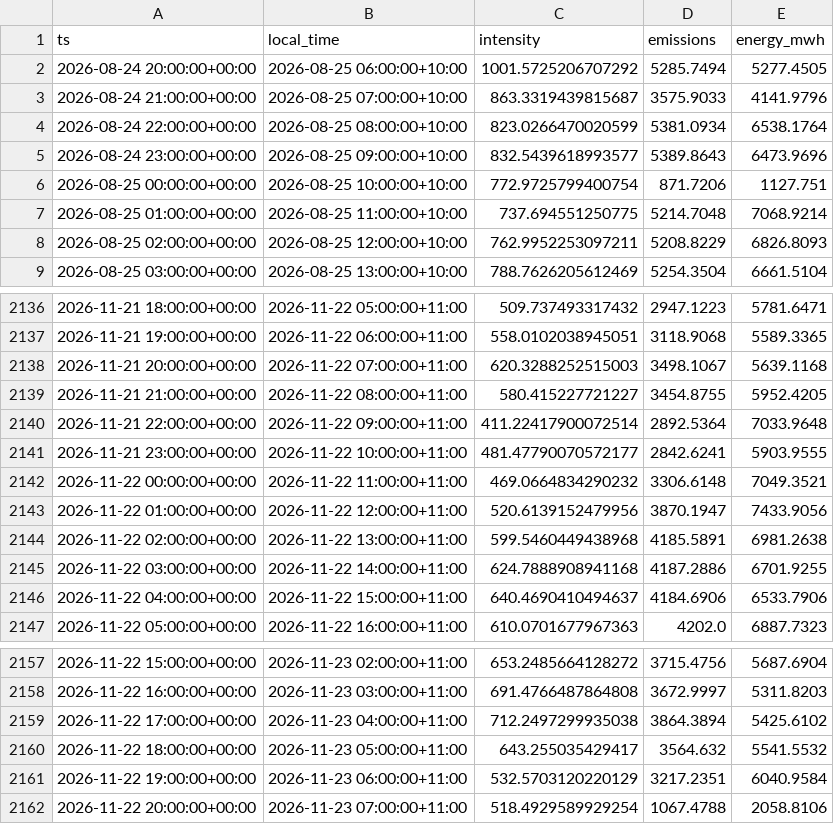
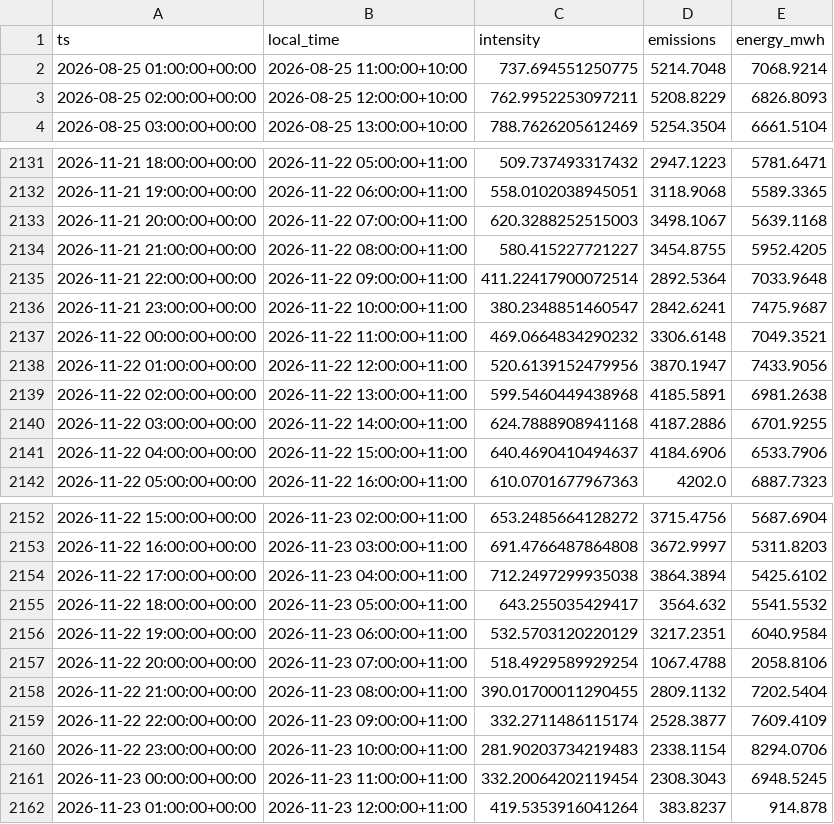
Before and after one commit to hdia/cleancharge-live, a CSV file: data/live/vic_intensity_history.csv, drawn as a sheet; only a part is shown, gaps mark what is left out.

```diff
--- a/data/live/vic_intensity_history.csv
+++ b/data/live/vic_intensity_history.csv
@@ -1,7 +1,2 @@
 ts,local_time,intensity,emissions,energy_mwh
-2026-08-24 20:00:00+00:00,2026-08-25 06:00:00+10:00,1001.5725206707292,5285.7494,5277.4505
-2026-08-24 21:00:00+00:00,2026-08-25 07:00:00+10:00,863.3319439815687,3575.9033,4141.9796
-2026-08-24 22:00:00+00:00,2026-08-25 08:00:00+10:00,823.0266470020599,5381.0934,6538.1764
-2026-08-24 23:00:00+00:00,2026-08-25 09:00:00+10:00,832.5439618993577,5389.8643,6473.9696
-2026-08-25 00:00:00+00:00,2026-08-25 10:00:00+10:00,772.9725799400754,871.7206,1127.751
 2026-08-25 01:00:00+00:00,2026-08-25 11:00:00+10:00,737.694551250775,5214.7048,7068.9214
@@ -2140,3 +2135,3 @@ ts,local_time,intensity,emissions,energy_mwh
 2026-11-21 22:00:00+00:00,2026-11-22 09:00:00+11:00,411.22417900072514,2892.5364,7033.9648
-2026-11-21 23:00:00+00:00,2026-11-22 10:00:00+11:00,481.47790070572177,2842.6241,5903.9555
+2026-11-21 23:00:00+00:00,2026-11-22 10:00:00+11:00,380.2348851460547,2842.6241,7475.9687
 2026-11-22 00:00:00+00:00,2026-11-22 11:00:00+11:00,469.0664834290232,3306.6148,7049.3521
@@ -2162 +2157,6 @@ ts,local_time,intensity,emissions,energy_mwh
 2026-11-22 20:00:00+00:00,2026-11-23 07:00:00+11:00,518.4929589929254,1067.4788,2058.8106
+2026-11-22 21:00:00+00:00,2026-11-23 08:00:00+11:00,390.01700011290455,2809.1132,7202.5404
+2026-11-22 22:00:00+00:00,2026-11-23 09:00:00+11:00,332.2711486115174,2528.3877,7609.4109
+2026-11-22 23:00:00+00:00,2026-11-23 10:00:00+11:00,281.90203734219483,2338.1154,8294.0706
+2026-11-23 00:00:00+00:00,2026-11-23 11:00:00+11:00,332.20064202119454,2308.3043,6948.5245
+2026-11-23 01:00:00+00:00,2026-11-23 12:00:00+11:00,419.5353916041264,383.8237,914.878
```
Also changed, not shown: data/live/vic_latest_observations.csv, 5 other files.
